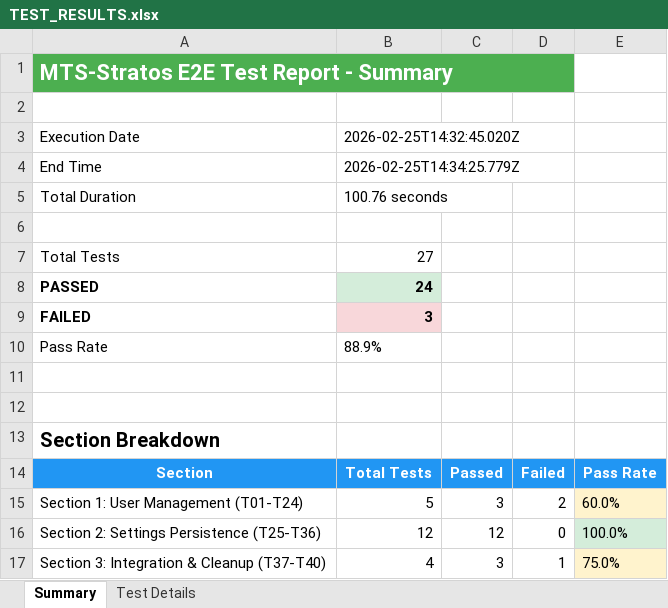
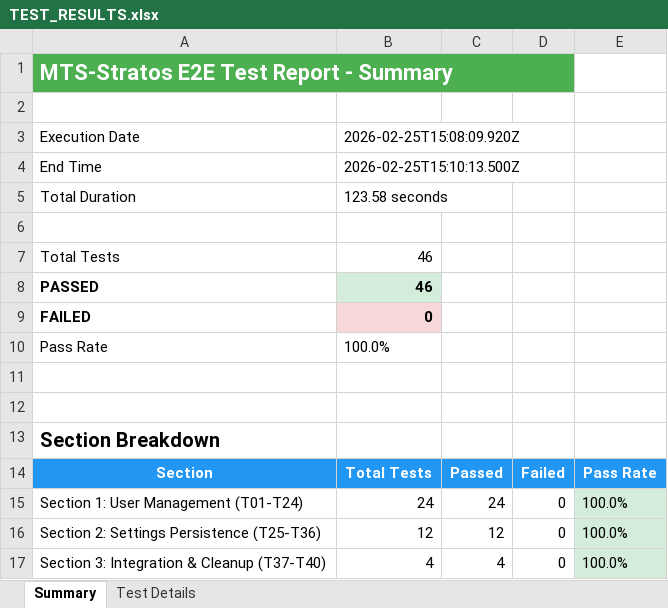
Before and after one commit to lupomich/MTS-Stratos, an Excel workbook: Testing/TEST_RESULTS.xlsx, sheet Summary, drawn as a sheet; values as stored, in another font and other column widths than the file's, no borders; the diff names each change by its address in the sheet, - before the commit and + after, or states it on an @@ line.

```diff
--- a/Testing/TEST_RESULTS.xlsx (sheet Summary)
+++ b/Testing/TEST_RESULTS.xlsx (sheet Summary)
-B3: 2026-02-25T14:32:45.020Z
+B3: 2026-02-25T15:08:09.920Z
-B4: 2026-02-25T14:34:25.779Z
+B4: 2026-02-25T15:10:13.500Z
-B5: 100.76 seconds
+B5: 123.58 seconds
-B7: 27
+B7: 46
-B8: 24
+B8: 46
-B9: 3
+B9: 0
-B10: 88.9%
+B10: 100.0%
-B15: 5
+B15: 24
-C15: 3
+C15: 24
-D15: 2
+D15: 0
-E15: 60.0%
+E15: 100.0%
-E15 fill: #FFF3CD
+E15 fill: #D4EDDA
-C17: 3
+C17: 4
-D17: 1
+D17: 0
-E17: 75.0%
+E17: 100.0%
-E17 fill: #FFF3CD
+E17 fill: #D4EDDA
```
Also changed, not shown: sheet Test Details, 6 other files.
